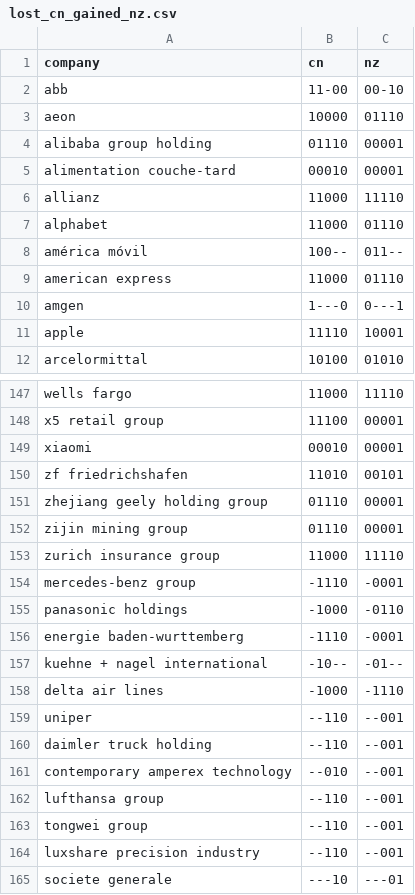
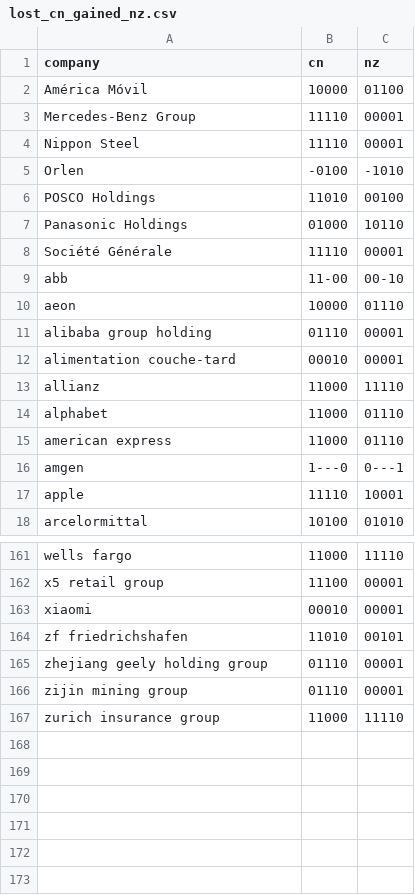
Before and after one commit to aniniaa/GF500_research_perliminary_data_analysis, a CSV file: comparative analysis/lost_cn_gained_nz.csv, drawn as a sheet; only a part is shown, gaps mark what is left out; the diff covers the shown part only.

```diff
--- a/comparative analysis/lost_cn_gained_nz.csv
+++ b/comparative analysis/lost_cn_gained_nz.csv
@@ -1,2 +1,9 @@
 company,cn,nz
+América Móvil,10000,01100
+Mercedes-Benz Group,11110,00001
+Nippon Steel,11110,00001
+Orlen,-0100,-1010
+POSCO Holdings,11010,00100
+Panasonic Holdings,01000,10110
+Société Générale,11110,00001
 abb,11-00,00-10
@@ -7,3 +14,2 @@ allianz,11000,11110
 alphabet,11000,01110
-américa móvil,100--,011--
 american express,11000,01110
@@ -153,13 +167 @@ zijin mining group,01110,00001
 zurich insurance group,11000,11110
-mercedes-benz group,-1110,-0001
-panasonic holdings,-1000,-0110
-energie baden-wurttemberg,-1110,-0001
-kuehne + nagel international,-10--,-01--
-delta air lines,-1000,-1110
-uniper,--110,--001
-daimler truck holding,--110,--001
-contemporary amperex technology,--010,--001
-lufthansa group,--110,--001
-tongwei group,--110,--001
-luxshare precision industry,--110,--001
-societe generale,---10,---01
```
Also changed, not shown: 1 removed row and 2 moved rows elsewhere in this file, comparative analysis/sbti_lost_then_gained.csv, 3 other files.
